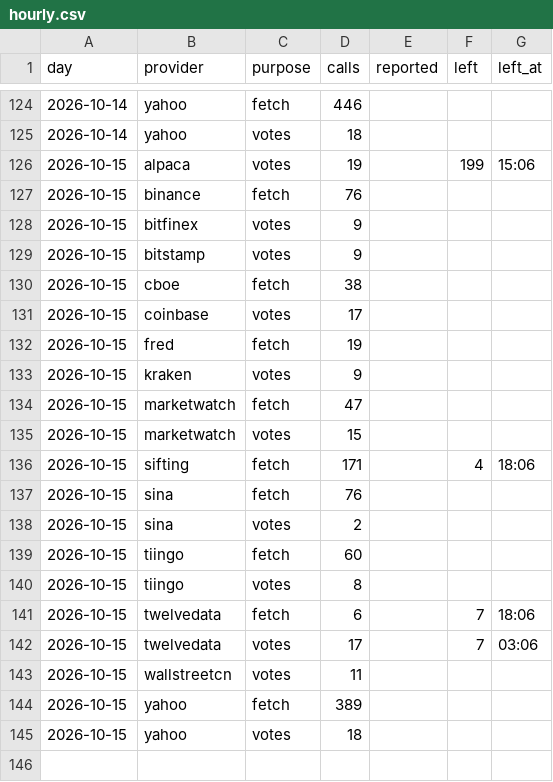
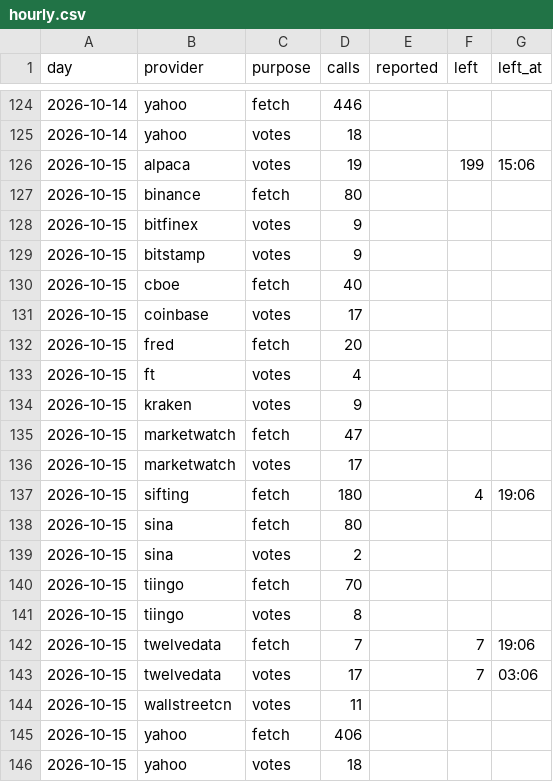
Before and after one commit to conjuror123/Market-alert-old, a CSV file: data/jump/usage/hourly.csv, drawn as a sheet; only a part is shown, gaps mark what is left out.

```diff
--- a/data/jump/usage/hourly.csv
+++ b/data/jump/usage/hourly.csv
@@ -126,20 +126,21 @@ day,provider,purpose,calls,reported,left,left_at
 2026-10-15,alpaca,votes,19,,199,15:06
-2026-10-15,binance,fetch,76,,,
+2026-10-15,binance,fetch,80,,,
 2026-10-15,bitfinex,votes,9,,,
 2026-10-15,bitstamp,votes,9,,,
-2026-10-15,cboe,fetch,38,,,
+2026-10-15,cboe,fetch,40,,,
 2026-10-15,coinbase,votes,17,,,
-2026-10-15,fred,fetch,19,,,
+2026-10-15,fred,fetch,20,,,
+2026-10-15,ft,votes,4,,,
 2026-10-15,kraken,votes,9,,,
 2026-10-15,marketwatch,fetch,47,,,
-2026-10-15,marketwatch,votes,15,,,
-2026-10-15,sifting,fetch,171,,4,18:06
-2026-10-15,sina,fetch,76,,,
+2026-10-15,marketwatch,votes,17,,,
+2026-10-15,sifting,fetch,180,,4,19:06
+2026-10-15,sina,fetch,80,,,
 2026-10-15,sina,votes,2,,,
-2026-10-15,tiingo,fetch,60,,,
+2026-10-15,tiingo,fetch,70,,,
 2026-10-15,tiingo,votes,8,,,
-2026-10-15,twelvedata,fetch,6,,7,18:06
+2026-10-15,twelvedata,fetch,7,,7,19:06
 2026-10-15,twelvedata,votes,17,,7,03:06
 2026-10-15,wallstreetcn,votes,11,,,
-2026-10-15,yahoo,fetch,389,,,
+2026-10-15,yahoo,fetch,406,,,
 2026-10-15,yahoo,votes,18,,,
```
Also changed, not shown: data/jump/verified.csv, 1 other file.
